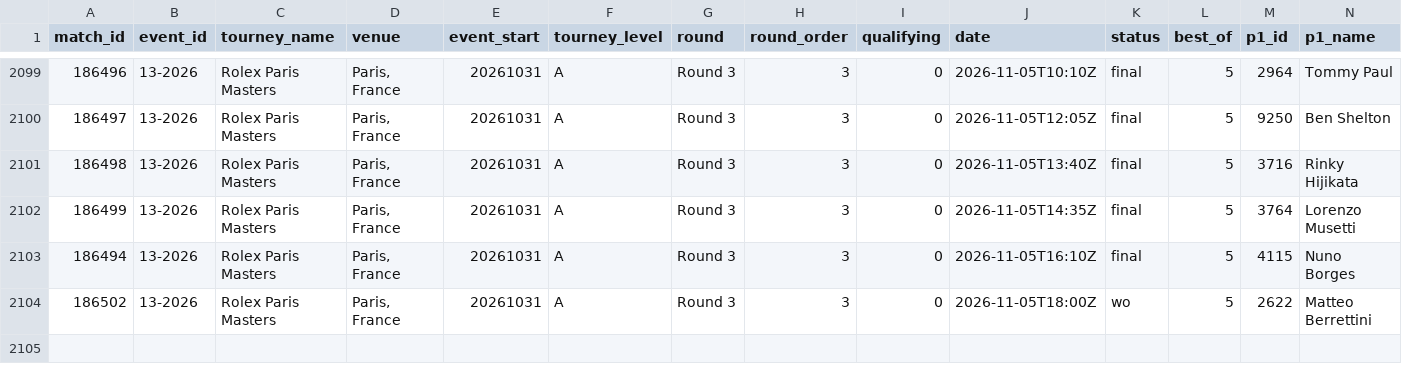
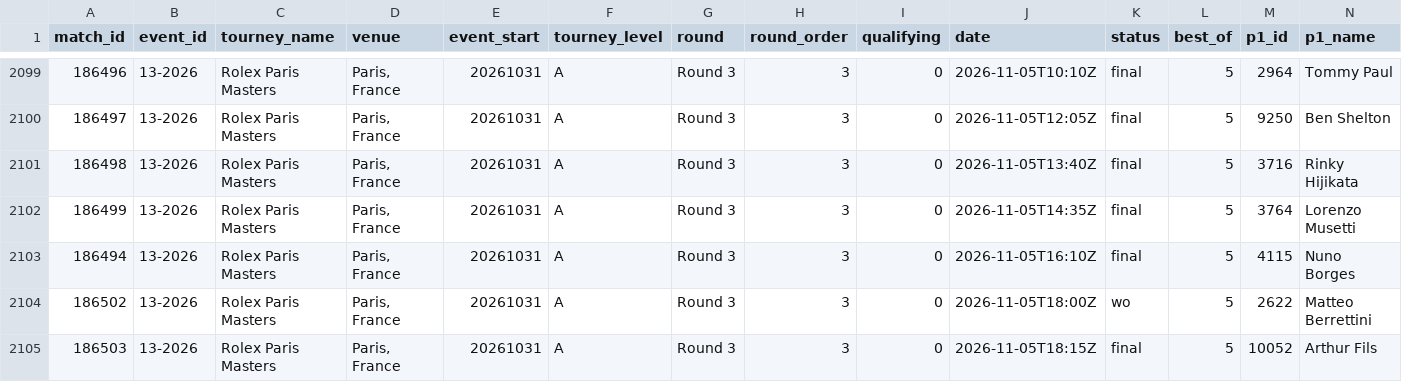
Before and after one commit to Hrivasek/tenis-predikce, a CSV file: data/espn_atp.csv, drawn as a sheet; only a part is shown, gaps mark what is left out; rows hold the shown columns only; the diff names each change by its address in the sheet, - before the commit and + after, or states it on an @@ line.

```diff
--- a/data/espn_atp.csv
+++ b/data/espn_atp.csv
+row 2105: 186503 | 13-2026 | Rolex Paris Masters | Paris, France | 20261031 | A | Round 3 | 3 | 0 | 2026-11-05T18:15Z | final | 5 | 10052 | Arthur Fils
```
Also changed, not shown: data/espn_wta.csv, data/predictions.csv, 1 other file.
